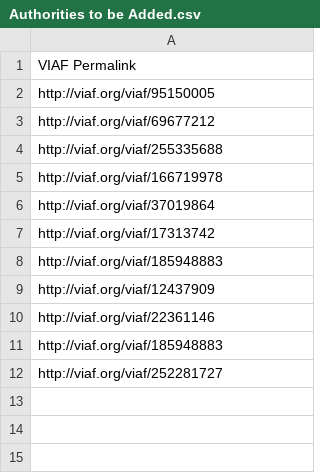
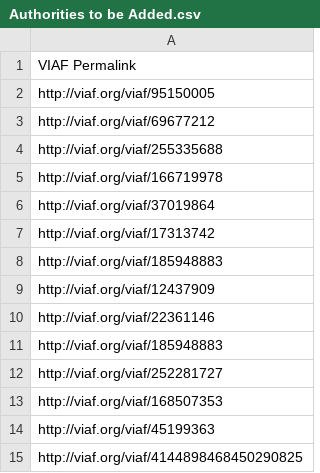
Before and after one commit to DigitalLatin/teubner, a CSV file: Authorities to be Added.csv, drawn as a sheet.

```diff
--- a/Authorities to be Added.csv
+++ b/Authorities to be Added.csv
@@ -12 +12,4 @@ http://viaf.org/viaf/185948883
 http://viaf.org/viaf/252281727
+http://viaf.org/viaf/168507353
+http://viaf.org/viaf/45199363
+http://viaf.org/viaf/4144898468450290825
```
Also changed, not shown: Teubners-Hathi.csv.
